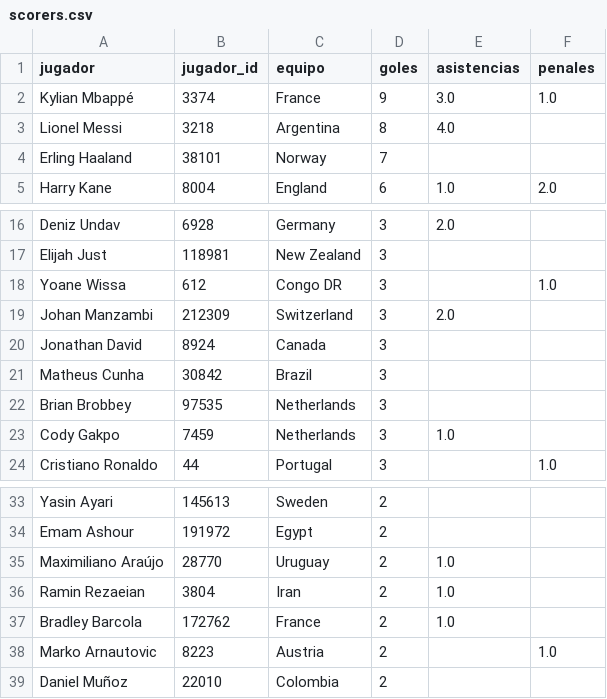
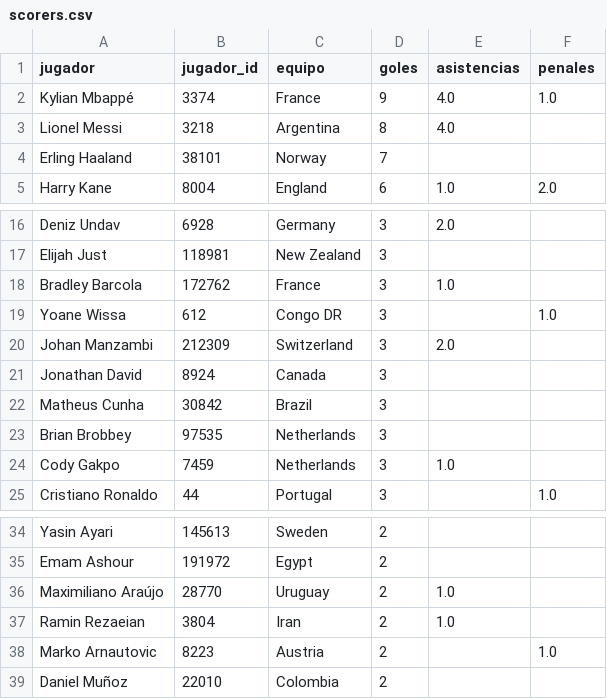
Before and after one commit to dbouzada/mundial-2026-data, a CSV file: data/processed/scorers.csv, drawn as a sheet; only a part is shown, gaps mark what is left out.

```diff
--- a/data/processed/scorers.csv
+++ b/data/processed/scorers.csv
@@ -1,3 +1,3 @@
 jugador,jugador_id,equipo,goles,asistencias,penales
-Kylian Mbappé,3374,France,9,3.0,1.0
+Kylian Mbappé,3374,France,9,4.0,1.0
 Lionel Messi,3218,Argentina,8,4.0,
@@ -17,2 +17,3 @@ Deniz Undav,6928,Germany,3,2.0,
 Elijah Just,118981,New Zealand,3,,
+Bradley Barcola,172762,France,3,1.0,
 Yoane Wissa,612,Congo DR,3,,1.0
@@ -36,3 +37,2 @@ Maximiliano Araújo,28770,Uruguay,2,1.0,
 Ramin Rezaeian,3804,Iran,2,1.0,
-Bradley Barcola,172762,France,2,1.0,
 Marko Arnautovic,8223,Austria,2,,1.0
```
Also changed, not shown: data/processed/matches.csv, 3 other files.
